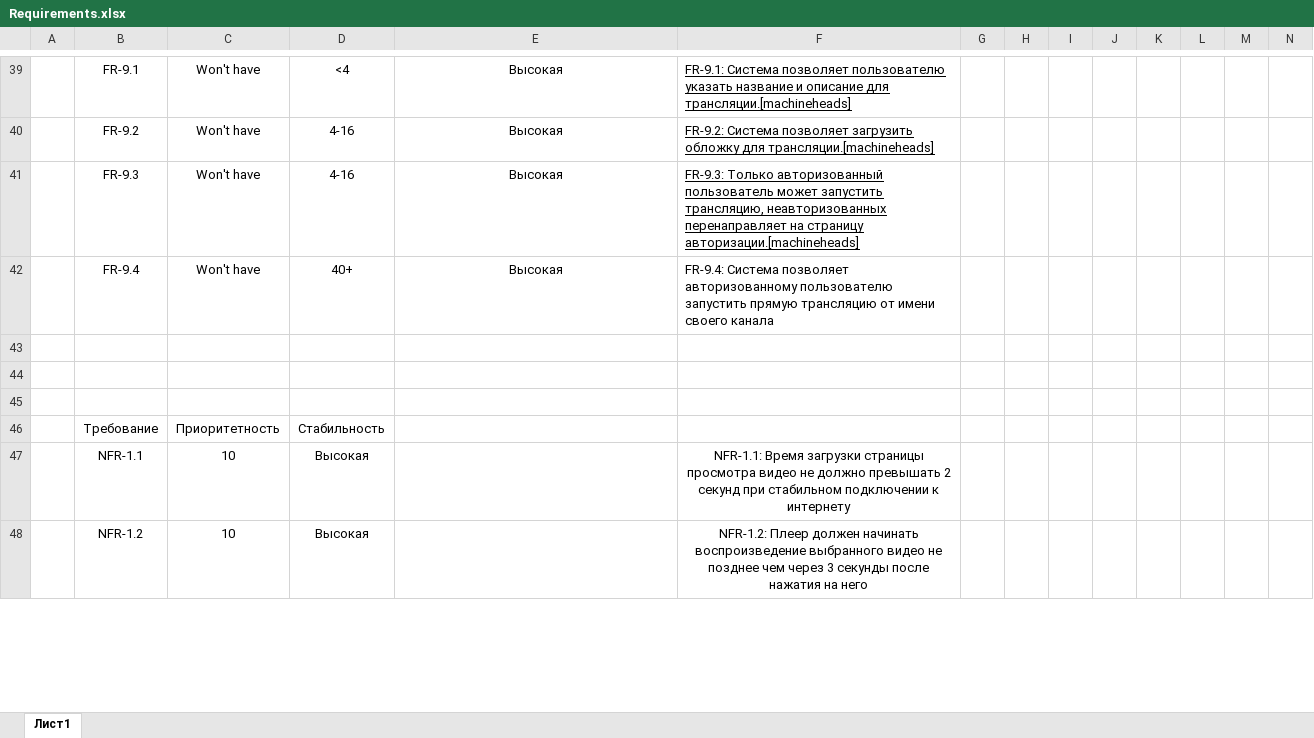
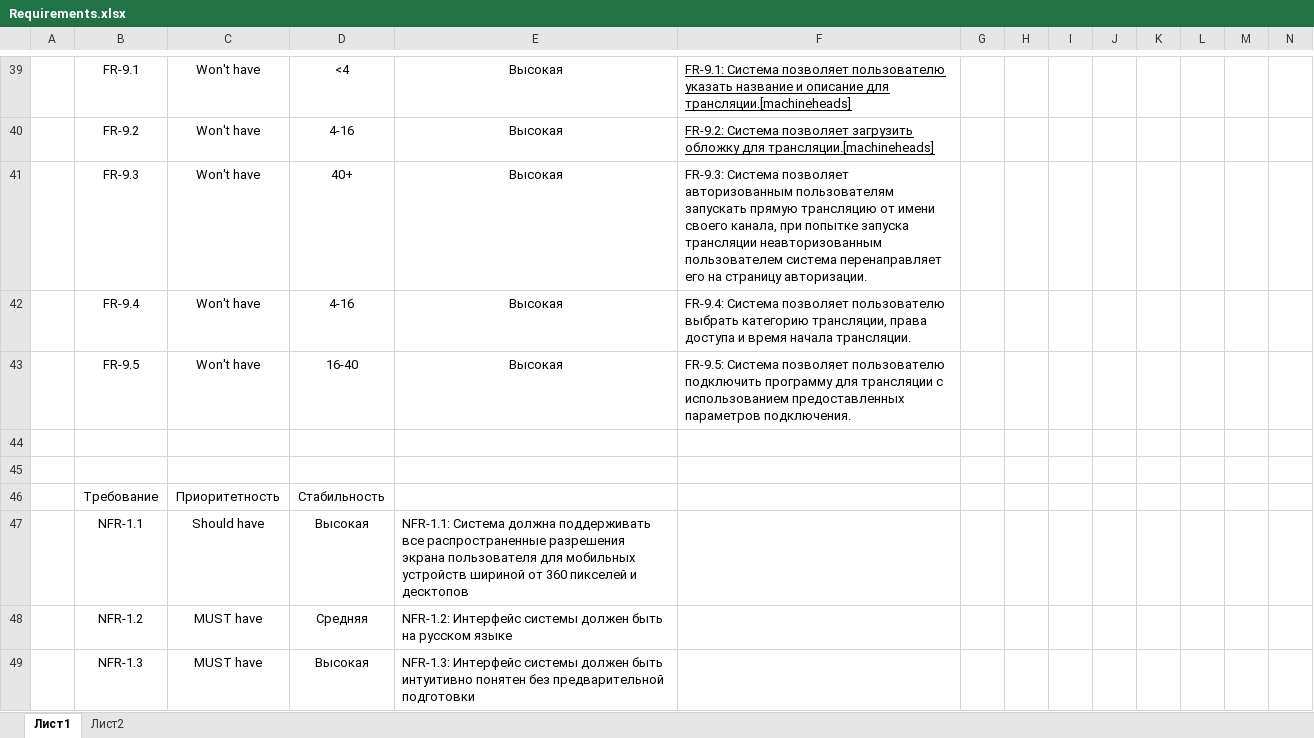
Before and after one commit to ipka23/ITMO, an Excel workbook: 2 курс/Основы программной инженерии/lab 1/Requirements.xlsx, sheet Лист1, drawn as a sheet; only a part is shown, gaps mark what is left out; values as stored, in another font and other column widths than the file's, no borders; rows hold the shown columns only; the diff covers the shown part only; the diff names each change by its address in the sheet, - before the commit and + after, or states it on an @@ line.

```diff
--- a/2 курс/Основы программной инженерии/lab 1/Requirements.xlsx (sheet Лист1)
+++ b/2 курс/Основы программной инженерии/lab 1/Requirements.xlsx (sheet Лист1)
+sheet tab: Лист2
-D41: 4-16
+D41: 40+
-F41: FR-9.3: Только авторизованный пользователь может запустить трансляцию, неавторизованных перенаправляет на страницу авторизации.[machineheads]
+F41: FR-9.3: Система позволяет авторизованным пользователям запускать прямую трансляцию от имени своего канала, при попытке запуска трансляции неавторизованным пользователем система перенаправляет его на страницу авторизации.
-F41 underline: on
+F41 underline: off
-D42: 40+
+D42: 4-16
-F42: …Система позволяет авторизованному пользователю запустить прямую трансляцию от имени своего канала
+F42: …Система позволяет пользователю выбрать категорию трансляции, права доступа и время начала трансляции.
-row 43: (empty)
+row 43:  | FR-9.5 | Won't have | 16-40 | Высокая | FR-9.5: Система позволяет пользователю подключить программу для трансляции с использованием предоставленных параметров подключения.
-C47: 10
+C47: Should have
-E47: (empty)
+E47: NFR-1.1: Система должна поддерживать все распространенные разрешения экрана пользователя для мобильных устройств шириной от 360 пикселей и десктопов
-F47: NFR-1.1: Время загрузки страницы просмотра видео не должно превышать 2 секунд при стабильном подключении к интернету
+F47: (empty)
-C48: 10
+C48: MUST have
-D48: Высокая
+D48: Средняя
-E48: (empty)
+E48: NFR-1.2: Интерфейс системы должен быть на русском языке
-F48: NFR-1.2: Плеер должен начинать воспроизведение выбранного видео не позднее чем через 3 секунды после нажатия на него
+F48: (empty)
+row 49:  | NFR-1.3 | MUST have | Высокая | NFR-1.3: Интерфейс системы должен быть интуитивно понятен без предварительной подготовки
```
Also changed, not shown: 4 added rows, 2 removed rows and 25 edited cells elsewhere in this sheet, 1 other file.
